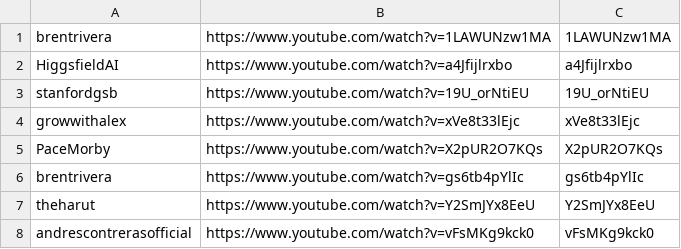
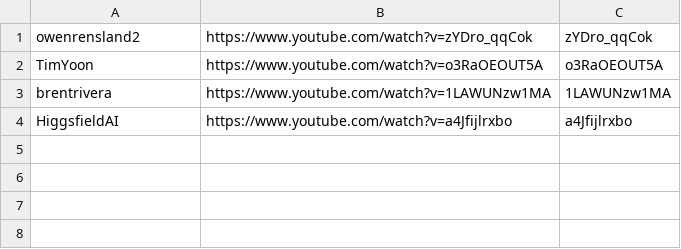
Before and after one commit to technirmata/yt-deep-knowledge-distributed, a TSV file: queue/phase4-remaining.tsv, drawn as a sheet; removed rows and columns are numbered as before the commit, all else as after; the diff names each change by its address in the sheet, - before the commit and + after, or states it on an @@ line.

Commit message:
Daily Phase 4 dispatch: refresh remaining queue (2026-08-05)

```diff
--- a/queue/phase4-remaining.tsv
+++ b/queue/phase4-remaining.tsv
+row 1: owenrensland2 | https://www.youtube.com/watch?v=zYDro_qqCok | zYDro_qqCok
+row 2: TimYoon | https://www.youtube.com/watch?v=o3RaOEOUT5A | o3RaOEOUT5A
-row 3: stanfordgsb | https://www.youtube.com/watch?v=19U_orNtiEU | 19U_orNtiEU
-row 4: growwithalex | https://www.youtube.com/watch?v=xVe8t33lEjc | xVe8t33lEjc
-row 5: PaceMorby | https://www.youtube.com/watch?v=X2pUR2O7KQs | X2pUR2O7KQs
-row 6: brentrivera | https://www.youtube.com/watch?v=gs6tb4pYlIc | gs6tb4pYlIc
-row 7: theharut | https://www.youtube.com/watch?v=Y2SmJYx8EeU | Y2SmJYx8EeU
-row 8: andrescontrerasofficial | https://www.youtube.com/watch?v=vFsMKg9kck0 | vFsMKg9kck0
```
